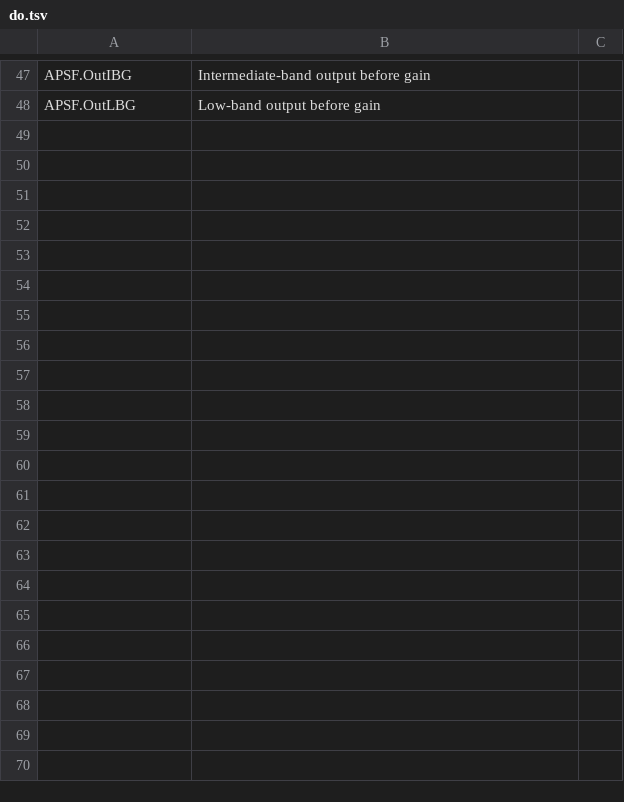
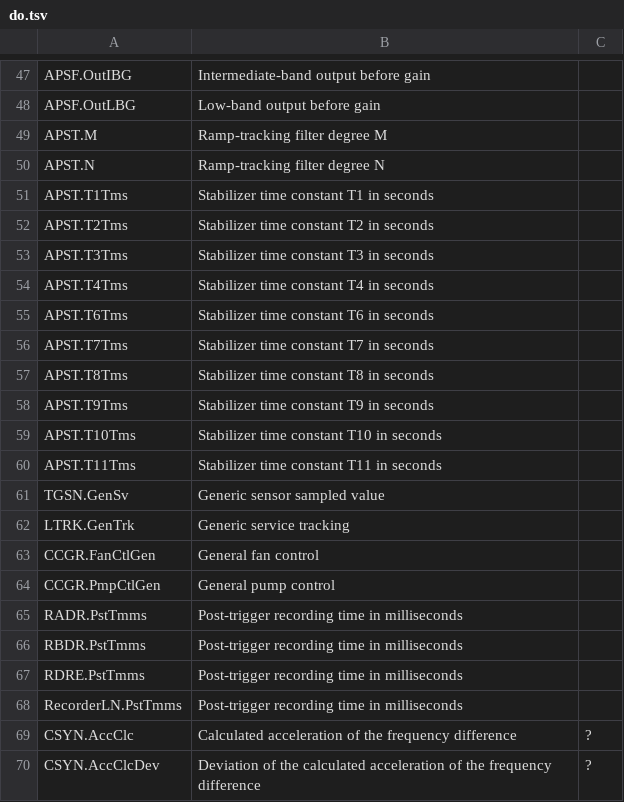
Before and after one commit to otfabric/go-iec61850-model, a TSV file: texts/en/do.tsv, drawn as a sheet; only a part is shown, gaps mark what is left out; the diff covers the shown part only; the diff names each change by its address in the sheet, - before the commit and + after, or states it on an @@ line.

```diff
--- a/texts/en/do.tsv
+++ b/texts/en/do.tsv
+row 49: APST.M | Ramp-tracking filter degree M
+row 50: APST.N | Ramp-tracking filter degree N
+row 51: APST.T1Tms | Stabilizer time constant T1 in seconds
+row 52: APST.T2Tms | Stabilizer time constant T2 in seconds
+row 53: APST.T3Tms | Stabilizer time constant T3 in seconds
+row 54: APST.T4Tms | Stabilizer time constant T4 in seconds
+row 55: APST.T6Tms | Stabilizer time constant T6 in seconds
+row 56: APST.T7Tms | Stabilizer time constant T7 in seconds
+row 57: APST.T8Tms | Stabilizer time constant T8 in seconds
+row 58: APST.T9Tms | Stabilizer time constant T9 in seconds
+row 59: APST.T10Tms | Stabilizer time constant T10 in seconds
+row 60: APST.T11Tms | Stabilizer time constant T11 in seconds
+row 61: TGSN.GenSv | Generic sensor sampled value
+row 62: LTRK.GenTrk | Generic service tracking
+row 63: CCGR.FanCtlGen | General fan control
+row 64: CCGR.PmpCtlGen | General pump control
+row 65: RADR.PstTmms | Post-trigger recording time in milliseconds
+row 66: RBDR.PstTmms | Post-trigger recording time in milliseconds
+row 67: RDRE.PstTmms | Post-trigger recording time in milliseconds
+row 68: RecorderLN.PstTmms | Post-trigger recording time in milliseconds
+row 69: CSYN.AccClc | Calculated acceleration of the frequency difference | ?
+row 70: CSYN.AccClcDev | Deviation of the calculated acceleration of the frequency difference | ?
```
Also changed, not shown: 4 edited cells elsewhere in this file, texts/en/abbreviations.tsv, texts/en/ln.tsv, 2 other files.
